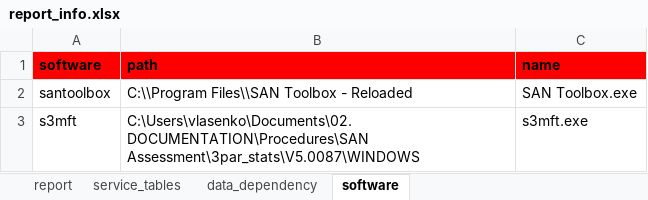
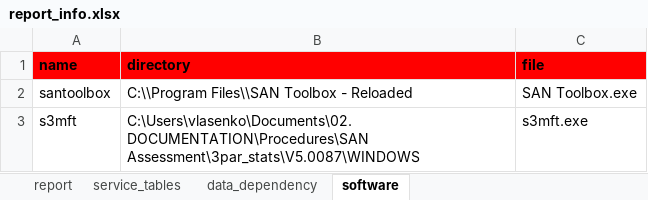
Before and after one commit to KonstantinAlxVlasenko/san_report_automation, an Excel workbook: report_info.xlsx, sheet software, drawn as a sheet; values as stored, in another font and other column widths than the file's, no borders; removed rows and columns are numbered as before the commit, all else as after; the diff names each change by its address in the sheet, - before the commit and + after, or states it on an @@ line.

```diff
--- a/report_info.xlsx (sheet software)
+++ b/report_info.xlsx (sheet software)
-row 1: software | path | name
+row 1: name | directory | file
```
Also changed, not shown: sheet service_tables, sheet report, san_automation_info.xlsx, 12 other files.
